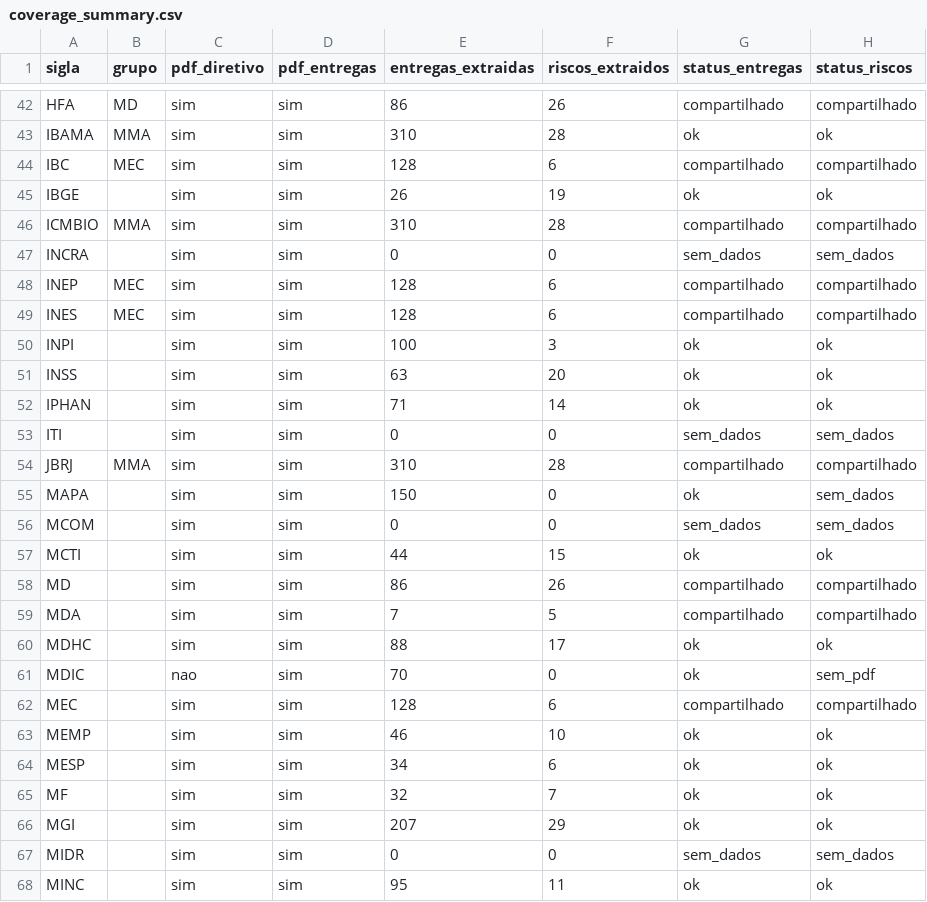
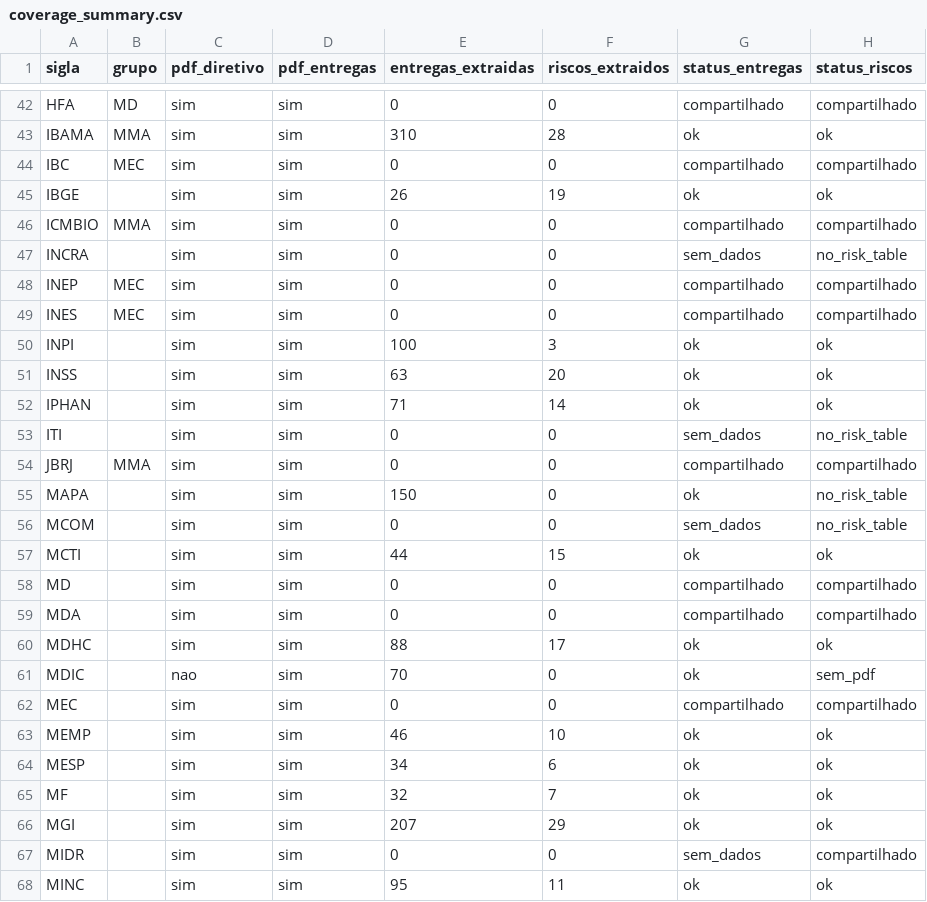
Before and after one commit to freirelucas/PTD, a CSV file: output/coverage_summary.csv, drawn as a sheet; only a part is shown, gaps mark what is left out; the diff covers the shown part only; the diff names each change by its address in the sheet, - before the commit and + after, or states it on an @@ line.

```diff
--- a/output/coverage_summary.csv
+++ b/output/coverage_summary.csv
-E42 (entregas_extraidas): 86
+E42 (entregas_extraidas): 0
-F42 (riscos_extraidos): 26
+F42 (riscos_extraidos): 0
-E44 (entregas_extraidas): 128
+E44 (entregas_extraidas): 0
-F44 (riscos_extraidos): 6
+F44 (riscos_extraidos): 0
-E46 (entregas_extraidas): 310
+E46 (entregas_extraidas): 0
-F46 (riscos_extraidos): 28
+F46 (riscos_extraidos): 0
-H47 (status_riscos): sem_dados
+H47 (status_riscos): no_risk_table
-E48:E49 (entregas_extraidas): 128
+E48:E49 (entregas_extraidas): 0
-F48:F49 (riscos_extraidos): 6
+F48:F49 (riscos_extraidos): 0
-H53 (status_riscos): sem_dados
+H53 (status_riscos): no_risk_table
-E54 (entregas_extraidas): 310
+E54 (entregas_extraidas): 0
-F54 (riscos_extraidos): 28
+F54 (riscos_extraidos): 0
-H55:H56 (status_riscos): sem_dados
+H55:H56 (status_riscos): no_risk_table
-E58 (entregas_extraidas): 86
+E58 (entregas_extraidas): 0
-F58 (riscos_extraidos): 26
+F58 (riscos_extraidos): 0
-E59 (entregas_extraidas): 7
+E59 (entregas_extraidas): 0
-F59 (riscos_extraidos): 5
+F59 (riscos_extraidos): 0
-E62 (entregas_extraidas): 128
+E62 (entregas_extraidas): 0
-F62 (riscos_extraidos): 6
+F62 (riscos_extraidos): 0
-H67 (status_riscos): sem_dados
+H67 (status_riscos): compartilhado
```
Also changed, not shown: 42 edited cells elsewhere in this file, output/error_report.csv, output/pdf_metadata.csv, 16 other files.
